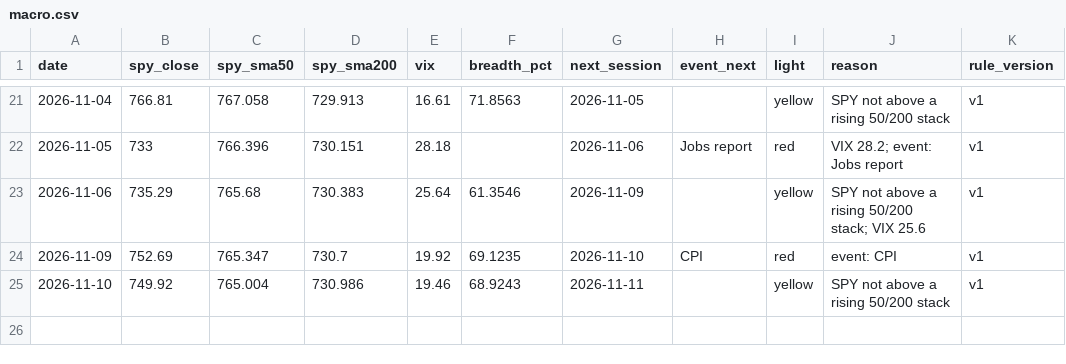
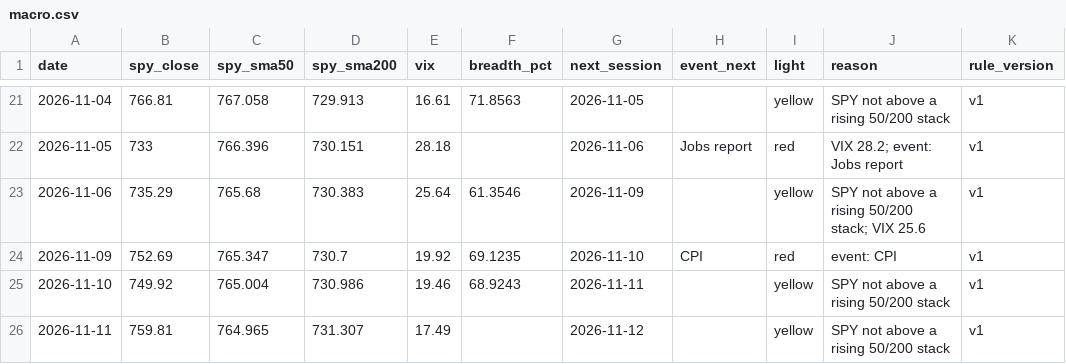
Before and after one commit to Topcat357/Strong-Stock-Lab, a CSV file: data/macro.csv, drawn as a sheet; only a part is shown, gaps mark what is left out.

```diff
--- a/data/macro.csv
+++ b/data/macro.csv
@@ -25 +25,2 @@ date,spy_close,spy_sma50,spy_sma200,vix,breadth_pct,next_session,event_next,ligh
 2026-11-10,749.92,765.004,730.986,19.46,68.9243,2026-11-11,,yellow,SPY not above a rising 50/200 stack,v1
+2026-11-11,759.81,764.965,731.307,17.49,,2026-11-12,,yellow,SPY not above a rising 50/200 stack,v1
```
Also changed, not shown: data/news_tags.csv, data/setups.csv, 5 other files.
